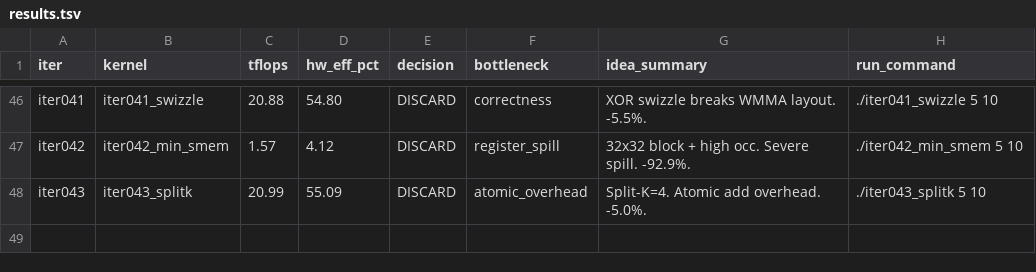
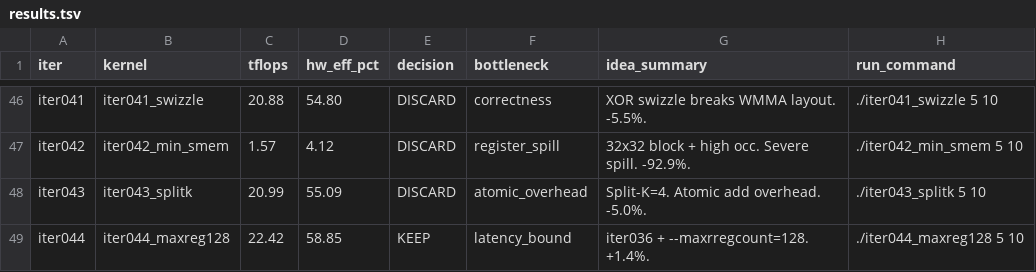
Before and after one commit to codes1gn/croqtile-tuner, a TSV file: tuning/aitune/cuda/logs/matmul_bf16fp32_512x16384x16384/results.tsv, drawn as a sheet; only a part is shown, gaps mark what is left out.

```diff
--- a/tuning/aitune/cuda/logs/matmul_bf16fp32_512x16384x16384/results.tsv
+++ b/tuning/aitune/cuda/logs/matmul_bf16fp32_512x16384x16384/results.tsv
@@ -48 +48,2 @@ iter042	iter042_min_smem	1.57	4.12	DISCARD	register_spill	32x32 block + high occ
 iter043	iter043_splitk	20.99	55.09	DISCARD	atomic_overhead	Split-K=4. Atomic add overhead. -5.0%.	./iter043_splitk 5 10
+iter044	iter044_maxreg128	22.42	58.85	KEEP	latency_bound	iter036 + --maxrregcount=128. +1.4%.	./iter044_maxreg128 5 10
```
Also changed, not shown: 3 other files.
